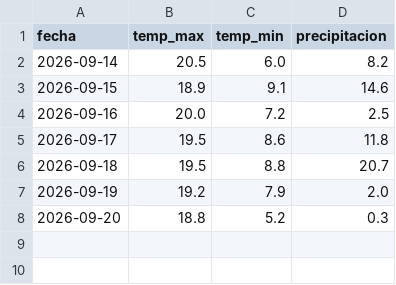
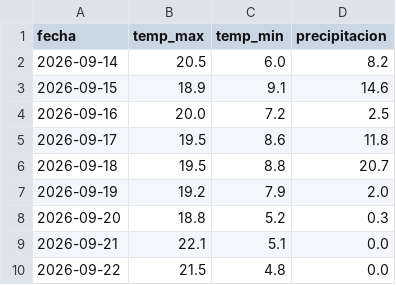
Before and after one commit to FabrizzioChancoUNCP/tecemer-lab1, a CSV file: semana04/pronostico_huancayo.csv, drawn as a sheet; the diff names each change by its address in the sheet, - before the commit and + after, or states it on an @@ line.

Commit message:
fix: agregar modelo_lluvia.keras y archivos finales de la semana 04

```diff
--- a/semana04/pronostico_huancayo.csv
+++ b/semana04/pronostico_huancayo.csv
+row 9: 2026-09-21 | 22.1 | 5.1 | 0.0
+row 10: 2026-09-22 | 21.5 | 4.8 | 0.0
```
Also changed, not shown: pronostico_huancayo.csv, 40 other files.
